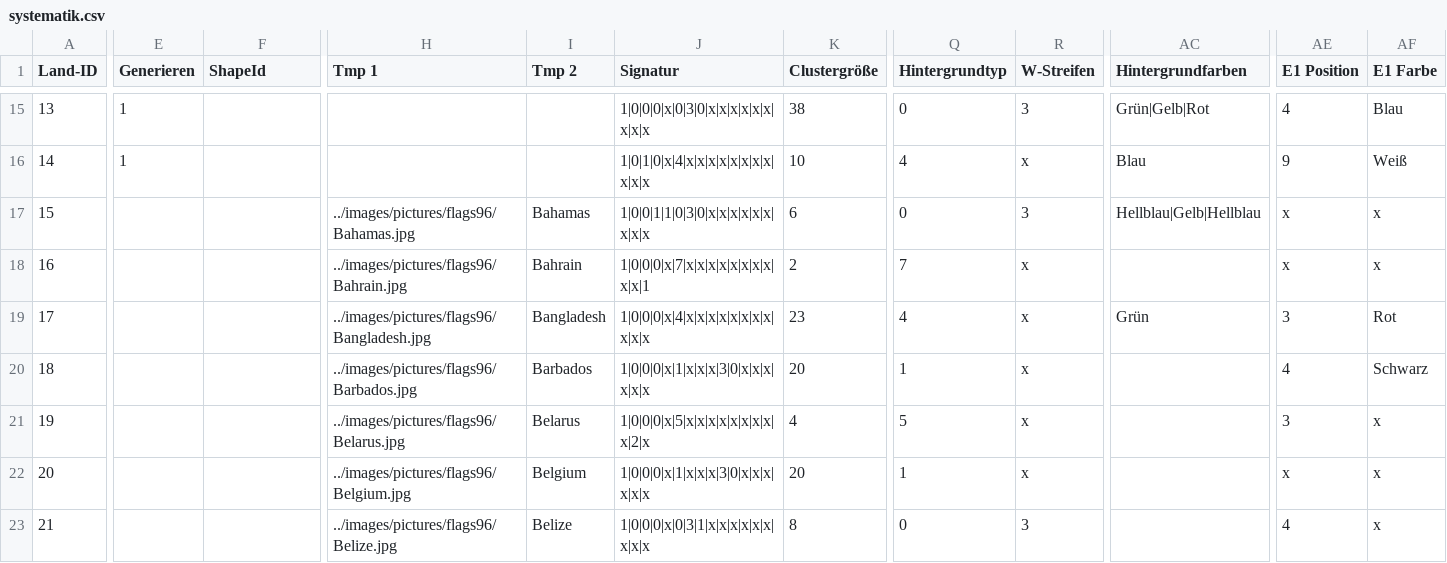
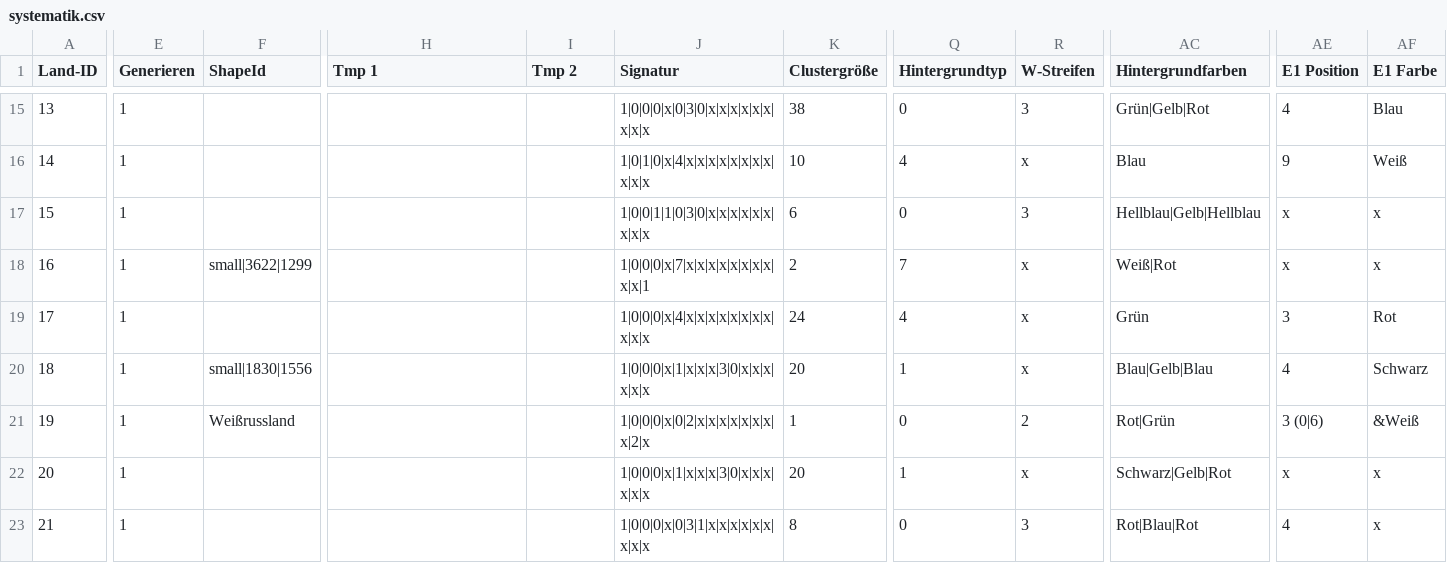
Before and after one commit to Perminides/ThosSuite, a CSV file: docs/flaggen/systematik.csv, drawn as a sheet; only a part is shown, gaps mark what is left out; the diff covers the shown part only; the diff names each change by its address in the sheet, - before the commit and + after, or states it on an @@ line.

```diff
--- a/docs/flaggen/systematik.csv
+++ b/docs/flaggen/systematik.csv
-E17:E23 (Generieren): (empty)
+E17:E23 (Generieren): 1
-H17 (Tmp 1): ../images/pictures/flags96/Bahamas.jpg
+H17 (Tmp 1): (empty)
-I17 (Tmp 2): Bahamas
+I17 (Tmp 2): (empty)
-F18 (ShapeId): (empty)
+F18 (ShapeId): small|3622|1299
-H18 (Tmp 1): ../images/pictures/flags96/Bahrain.jpg
+H18 (Tmp 1): (empty)
-I18 (Tmp 2): Bahrain
+I18 (Tmp 2): (empty)
-AC18 (Hintergrundfarben): (empty)
+AC18 (Hintergrundfarben): Weiß|Rot
-H19 (Tmp 1): ../images/pictures/flags96/Bangladesh.jpg
+H19 (Tmp 1): (empty)
-I19 (Tmp 2): Bangladesh
+I19 (Tmp 2): (empty)
-K19 (Clustergröße): 23
+K19 (Clustergröße): 24
-F20 (ShapeId): (empty)
+F20 (ShapeId): small|1830|1556
-H20 (Tmp 1): ../images/pictures/flags96/Barbados.jpg
+H20 (Tmp 1): (empty)
-I20 (Tmp 2): Barbados
+I20 (Tmp 2): (empty)
-AC20 (Hintergrundfarben): (empty)
+AC20 (Hintergrundfarben): Blau|Gelb|Blau
-F21 (ShapeId): (empty)
+F21 (ShapeId): Weißrussland
-H21 (Tmp 1): ../images/pictures/flags96/Belarus.jpg
+H21 (Tmp 1): (empty)
-I21 (Tmp 2): Belarus
+I21 (Tmp 2): (empty)
-J21 (Signatur): 1|0|0|0|x|5|x|x|x|x|x|x|x|x|x|2|x
+J21 (Signatur): 1|0|0|0|x|0|2|x|x|x|x|x|x|x|x|2|x
-K21 (Clustergröße): 4
+K21 (Clustergröße): 1
-Q21 (Hintergrundtyp): 5
+Q21 (Hintergrundtyp): 0
-R21 (W-Streifen): x
+R21 (W-Streifen): 2
-AC21 (Hintergrundfarben): (empty)
+AC21 (Hintergrundfarben): Rot|Grün
-AE21 (E1 Position): 3
+AE21 (E1 Position): 3 (0|6)
-AF21 (E1 Farbe): x
+AF21 (E1 Farbe): &Weiß
-H22 (Tmp 1): ../images/pictures/flags96/Belgium.jpg
+H22 (Tmp 1): (empty)
-I22 (Tmp 2): Belgium
+I22 (Tmp 2): (empty)
-AC22 (Hintergrundfarben): (empty)
+AC22 (Hintergrundfarben): Schwarz|Gelb|Rot
-H23 (Tmp 1): ../images/pictures/flags96/Belize.jpg
+H23 (Tmp 1): (empty)
-I23 (Tmp 2): Belize
+I23 (Tmp 2): (empty)
-AC23 (Hintergrundfarben): (empty)
+AC23 (Hintergrundfarben): Rot|Blau|Rot
```
Also changed, not shown: 54 edited cells elsewhere in this file.
